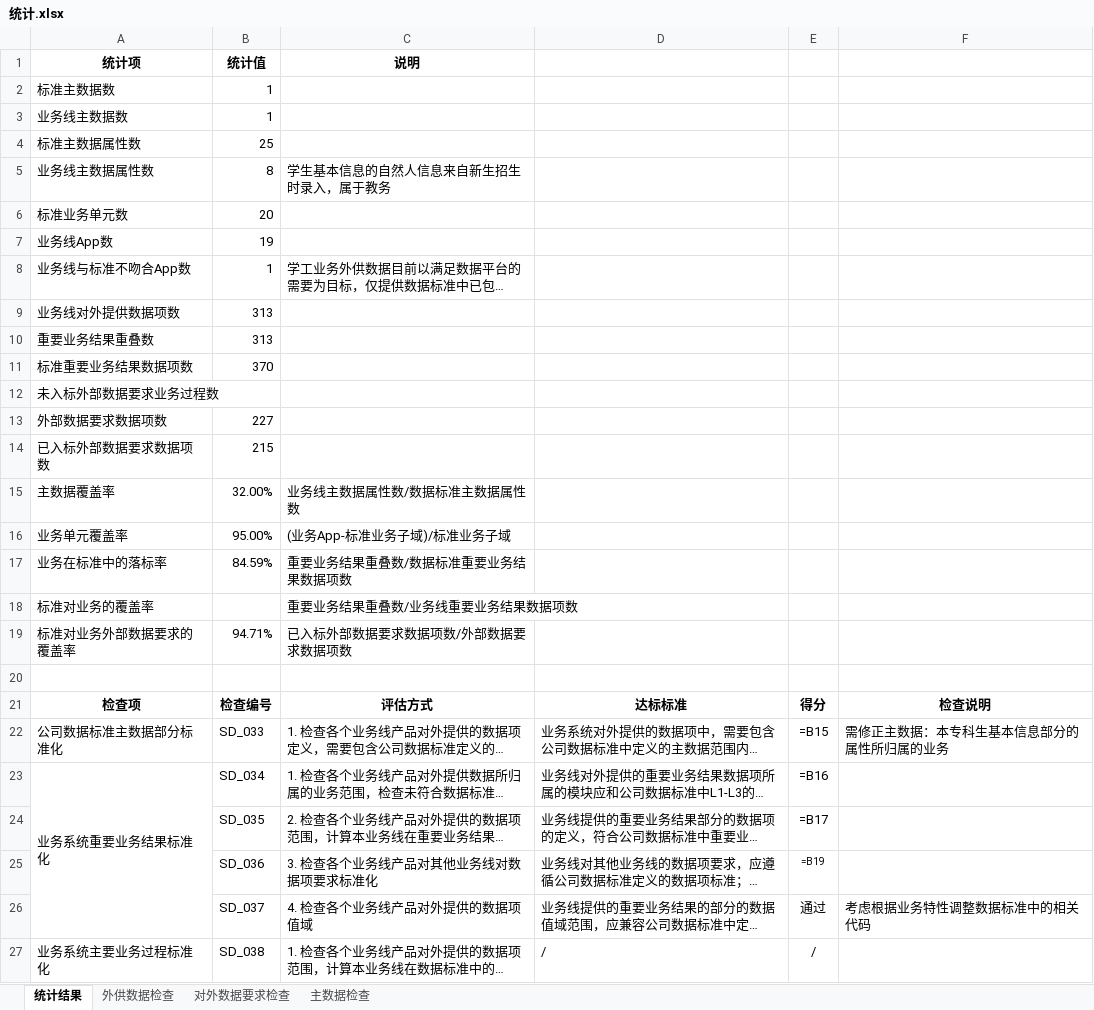
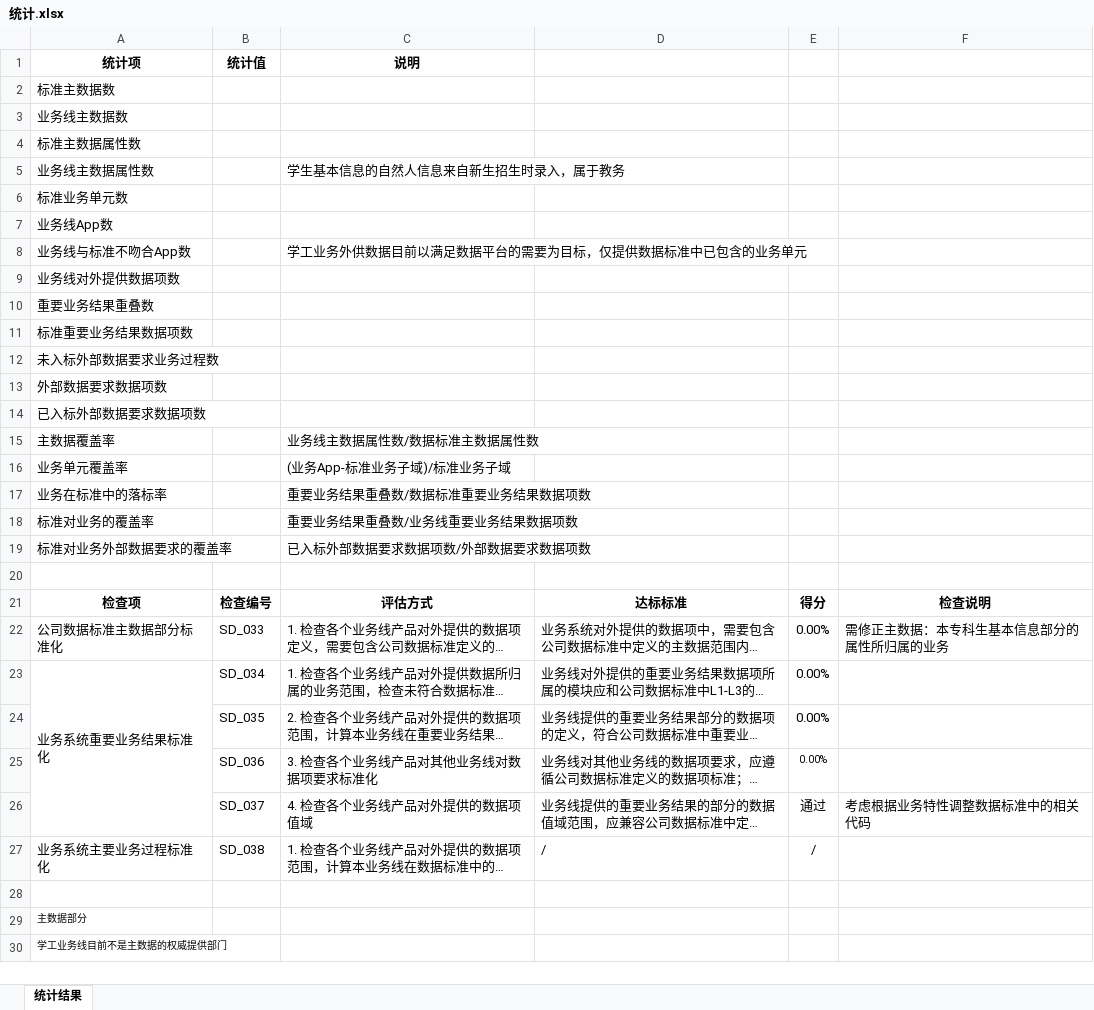
Before and after one commit to zhou-zhichao/flaskWeb, an Excel workbook: file/temp/统计.xlsx, sheet 统计结果, drawn as a sheet; only a part is shown; the shorter side is filled out with more unchanged rows; long unchanged cells end in …; values as stored, in another font and other column widths than the file's, no borders; formulas without a stored value are shown as written; the diff names each change by its address in the sheet, - before the commit and + after, or states it on an @@ line.

```diff
--- a/file/temp/统计.xlsx (sheet 统计结果)
+++ b/file/temp/统计.xlsx (sheet 统计结果)
-sheet tab: 外供数据检查
-sheet tab: 对外数据要求检查
-sheet tab: 主数据检查
-B2:B3 (统计值): 1
+B2:B3 (统计值): (empty)
-B4 (统计值): 25
+B4 (统计值): (empty)
-B5 (统计值): 8
+B5 (统计值): (empty)
-B6 (统计值): 20
+B6 (统计值): (empty)
-B7 (统计值): 19
+B7 (统计值): (empty)
-B8 (统计值): 1
+B8 (统计值): (empty)
-B9:B10 (统计值): 313
+B9:B10 (统计值): (empty)
-B11 (统计值): 370
+B11 (统计值): (empty)
-B13 (统计值): 227
+B13 (统计值): (empty)
-B14 (统计值): 215
+B14 (统计值): (empty)
-B15 (统计值): 32.00%
+B15 (统计值): (empty)
-B16 (统计值): 95.00%
+B16 (统计值): (empty)
-B17 (统计值): 84.59%
+B17 (统计值): (empty)
-B19 (统计值): 94.71%
+B19 (统计值): (empty)
-E22: =B15
+E22: 0.00%
-E23: =B16
+E23: 0.00%
-E24: =B17
+E24: 0.00%
-E25: =B19
+E25: 0.00%
```
Also changed, not shown: file/temp/学工_1.3_外供数据检查确认.xlsx, file/temp/学工_1.3_外供数据检查确认/业务线缺.xlsx, 3 other files.
